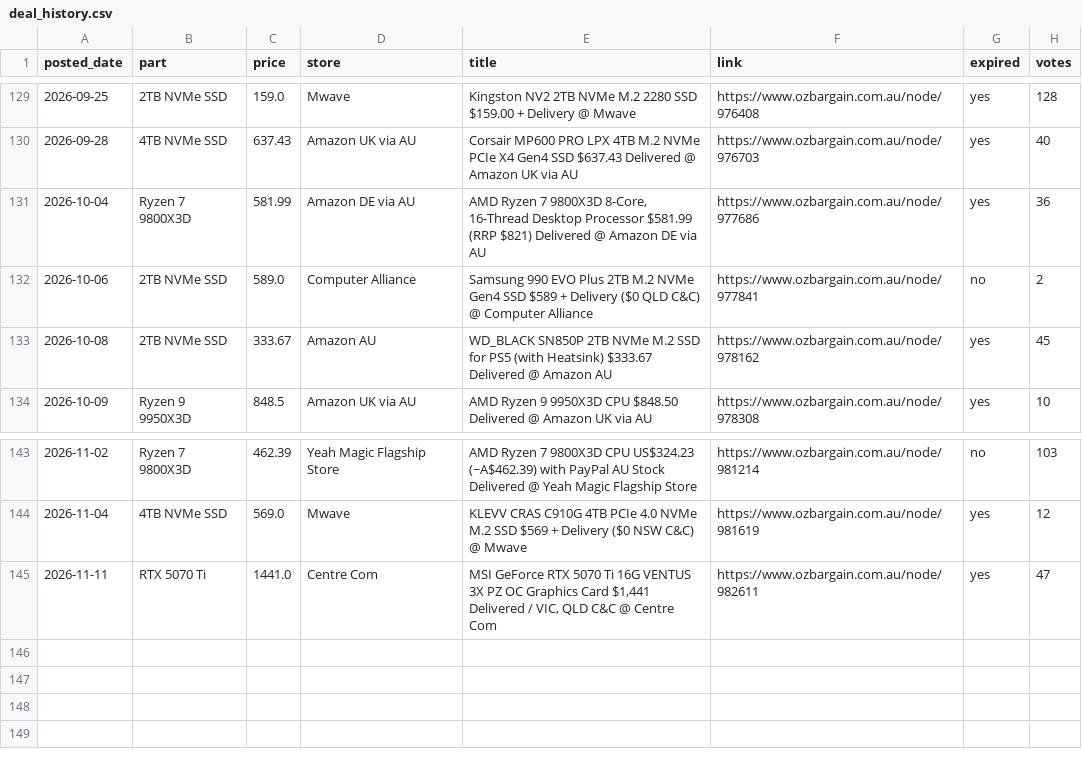
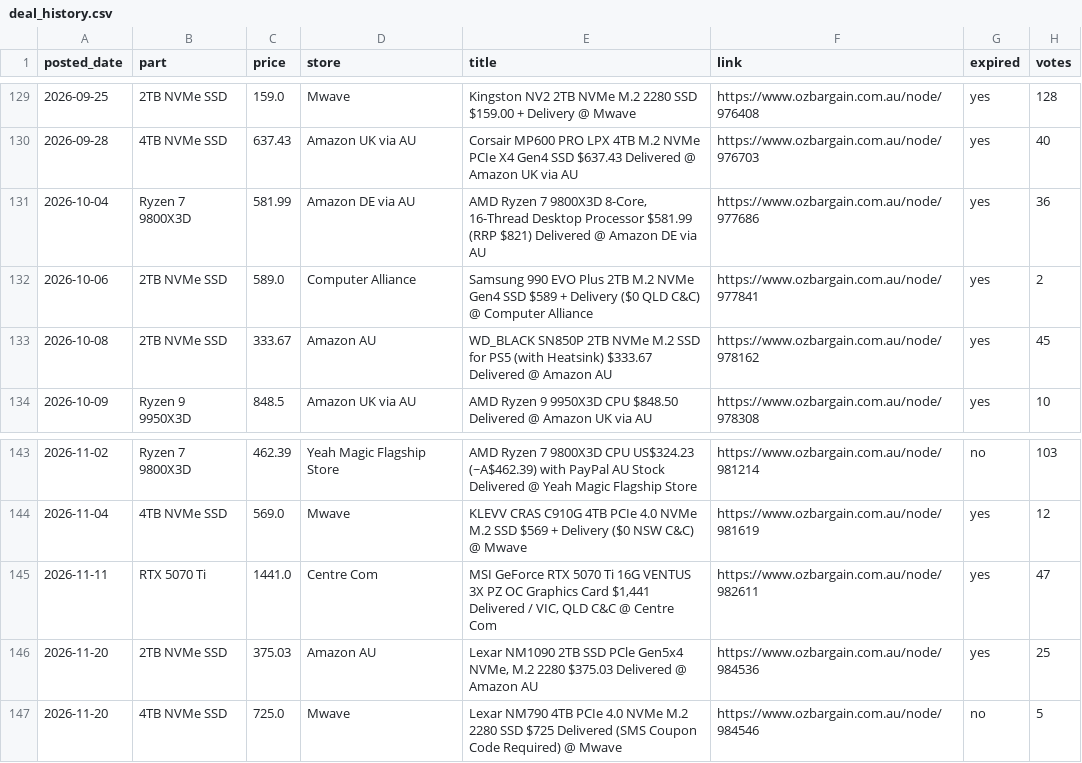
Before and after one commit to rickybischoff1994/pc-deal-tracker, a CSV file: deal_history.csv, drawn as a sheet; only a part is shown, gaps mark what is left out.

```diff
--- a/deal_history.csv
+++ b/deal_history.csv
@@ -131,3 +131,3 @@ posted_date,part,price,store,title,link,expired,votes
 2026-10-04,Ryzen 7 9800X3D,581.99,Amazon DE via AU,"AMD Ryzen 7 9800X3D 8-Core, 16-Thread Desktop Processor $581.99 (RRP $821) Delivered @ Amazon DE via AU",https://www.ozbargain.com.au/node/977686,yes,36
-2026-10-06,2TB NVMe SSD,589.0,Computer Alliance,Samsung 990 EVO Plus 2TB M.2 NVMe Gen4 SSD $589 + Delivery ($0 QLD C&C) @ Computer Alliance,https://www.ozbargain.com.au/node/977841,no,2
+2026-10-06,2TB NVMe SSD,589.0,Computer Alliance,Samsung 990 EVO Plus 2TB M.2 NVMe Gen4 SSD $589 + Delivery ($0 QLD C&C) @ Computer Alliance,https://www.ozbargain.com.au/node/977841,yes,2
 2026-10-08,2TB NVMe SSD,333.67,Amazon AU,WD_BLACK SN850P 2TB NVMe M.2 SSD for PS5 (with Heatsink) $333.67 Delivered @ Amazon AU,https://www.ozbargain.com.au/node/978162,yes,45
@@ -145 +145,3 @@ posted_date,part,price,store,title,link,expired,votes
 2026-11-11,RTX 5070 Ti,1441.0,Centre Com,"MSI GeForce RTX 5070 Ti 16G VENTUS 3X PZ OC Graphics Card $1,441 Delivered / VIC, QLD C&C @ Centre Com",https://www.ozbargain.com.au/node/982611,yes,47
+2026-11-20,2TB NVMe SSD,375.03,Amazon AU,"Lexar NM1090 2TB SSD PCle Gen5x4 NVMe, M.2 2280 $375.03 Delivered @ Amazon AU",https://www.ozbargain.com.au/node/984536,yes,25
+2026-11-20,4TB NVMe SSD,725.0,Mwave,Lexar NM790 4TB PCIe 4.0 NVMe M.2 2280 SSD $725 Delivered (SMS Coupon Code Required) @ Mwave,https://www.ozbargain.com.au/node/984546,no,5
```
Also changed, not shown: price_history.csv, 13 other files.
